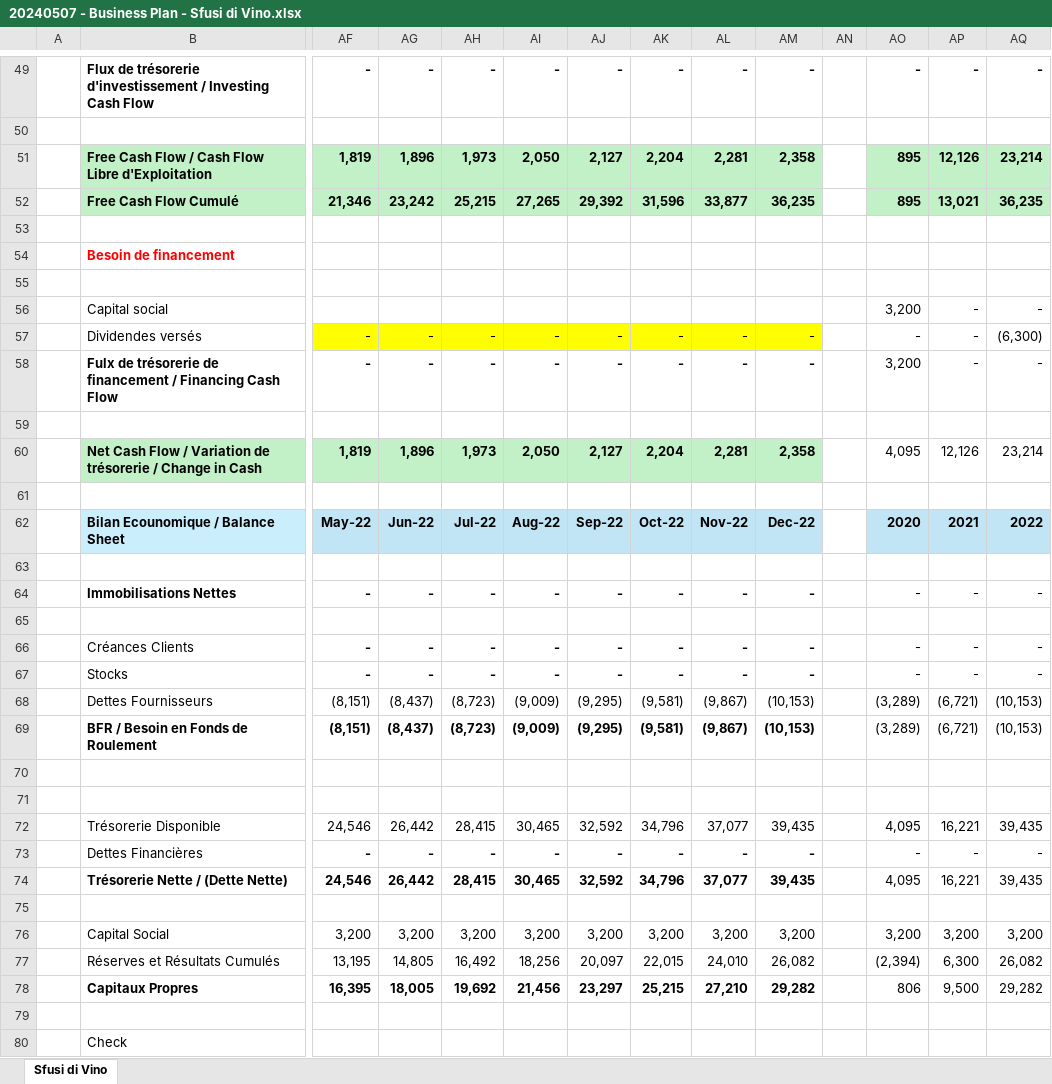
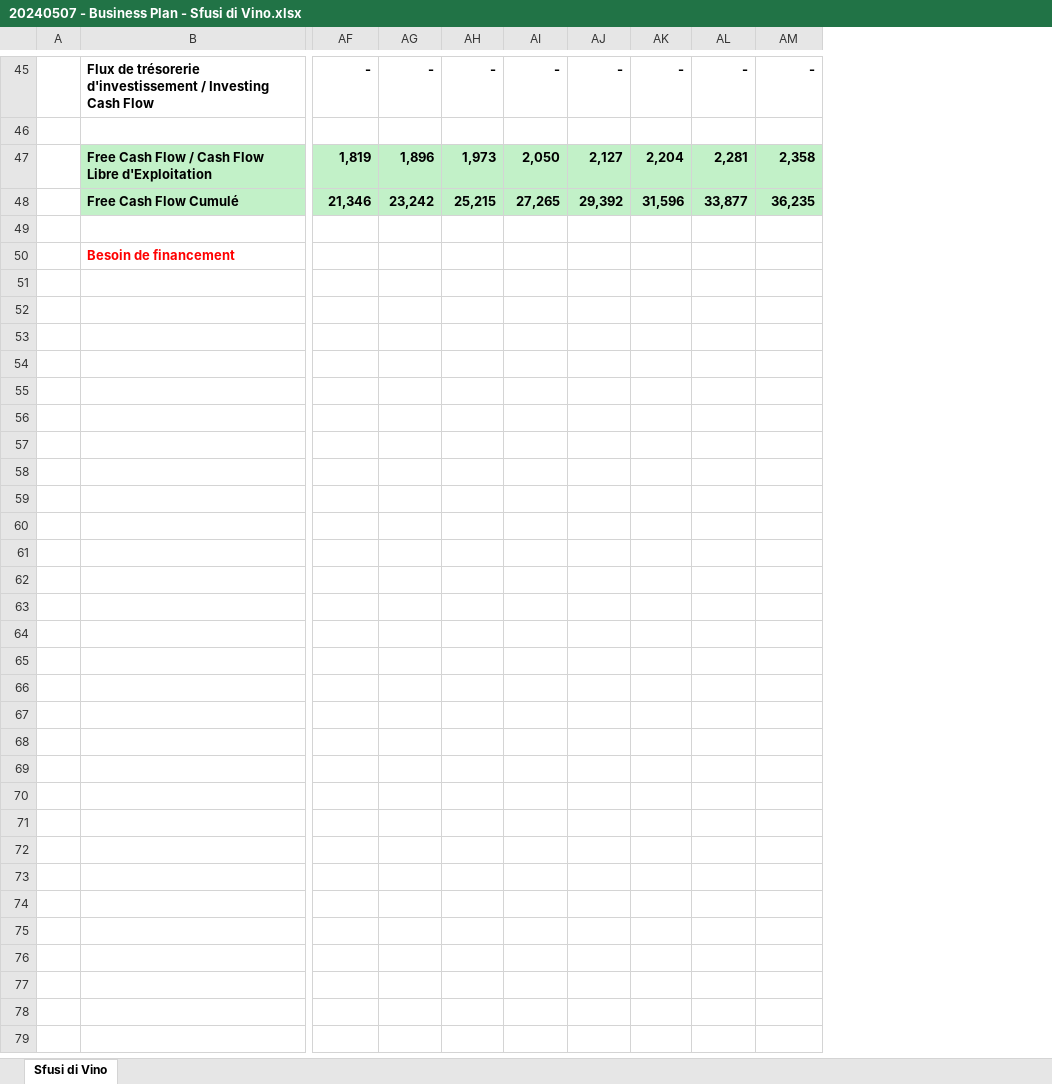
Before and after one commit to kjle/TelecomParis_Promo2025, an Excel workbook: SES202/20240507 - Business Plan - Sfusi di Vino.xlsx, sheet Sfusi di Vino, drawn as a sheet; only a part is shown, gaps mark what is left out; values as stored, in another font and other column widths than the file's, no borders; rows hold the shown columns only; the diff covers the shown part only; the diff names each change by its address in the sheet, - before the commit and + after, or states it on an @@ line.

Commit message:
SES202
finance d'entreprise

```diff
--- a/SES202/20240507 - Business Plan - Sfusi di Vino.xlsx (sheet Sfusi di Vino)
+++ b/SES202/20240507 - Business Plan - Sfusi di Vino.xlsx (sheet Sfusi di Vino)
-column AN, empty
-column AO, rows 49-52: - |  | 895 | 895
-column AP, rows 49-52: - |  | 12,126 | 13,021
-column AQ, rows 49-52: - |  | 23,214 | 36,235
-row 55: (empty)
-row 56:  | Capital social |  |  |  |  |  |  |  |  |  | 3,200 | - | -
-row 57:  | Dividendes versés | - | - | - | - | - | - | - | - |  | - | - | (6,300)
-row 58:  | Fulx de trésorerie de financement / Financing Cash Flow | - | - | - | - | - | - | - | - |  | 3,200 | - | -
-row 59: (empty)
-row 60:  | Net Cash Flow / Variation de trésorerie / Change in Cash | 1,819 | 1,896 | 1,973 | 2,050 | 2,127 | 2,204 | 2,281 | 2,358 |  | 4,095 | 12,126 | 23,214
-row 61: (empty)
-row 62:  | Bilan Ecounomique / Balance Sheet | May-22 | Jun-22 | Jul-22 | Aug-22 | Sep-22 | Oct-22 | Nov-22 | Dec-22 |  | 2020 | 2021 | 2022
-row 63: (empty)
-row 64:  | Immobilisations Nettes | - | - | - | - | - | - | - | - |  | - | - | -
-row 65: (empty)
-row 66:  | Créances Clients | - | - | - | - | - | - | - | - |  | - | - | -
-row 67:  | Stocks | - | - | - | - | - | - | - | - |  | - | - | -
-row 68:  | Dettes Fournisseurs | (8,151) | (8,437) | (8,723) | (9,009) | (9,295) | (9,581) | (9,867) | (10,153) |  | (3,289) | (6,721) | (10,153)
-row 69:  | BFR / Besoin en Fonds de Roulement | (8,151) | (8,437) | (8,723) | (9,009) | (9,295) | (9,581) | (9,867) | (10,153) |  | (3,289) | (6,721) | (10,153)
-row 70: (empty)
-row 71: (empty)
-row 72:  | Trésorerie Disponible | 24,546 | 26,442 | 28,415 | 30,465 | 32,592 | 34,796 | 37,077 | 39,435 |  | 4,095 | 16,221 | 39,435
-row 73:  | Dettes Financières | - | - | - | - | - | - | - | - |  | - | - | -
-row 74:  | Trésorerie Nette / (Dette Nette) | 24,546 | 26,442 | 28,415 | 30,465 | 32,592 | 34,796 | 37,077 | 39,435 |  | 4,095 | 16,221 | 39,435
-row 75: (empty)
-row 76:  | Capital Social | 3,200 | 3,200 | 3,200 | 3,200 | 3,200 | 3,200 | 3,200 | 3,200 |  | 3,200 | 3,200 | 3,200
-row 77:  | Réserves et Résultats Cumulés | 13,195 | 14,805 | 16,492 | 18,256 | 20,097 | 22,015 | 24,010 | 26,082 |  | (2,394) | 6,300 | 26,082
-row 78:  | Capitaux Propres | 16,395 | 18,005 | 19,692 | 21,456 | 23,297 | 25,215 | 27,210 | 29,282 |  | 806 | 9,500 | 29,282
-row 79: (empty)
-row 80:  | Check
```
Also changed, not shown: 4 removed rows and 2 edited cells elsewhere in this sheet, formulas that keep their value, 11 other files.
